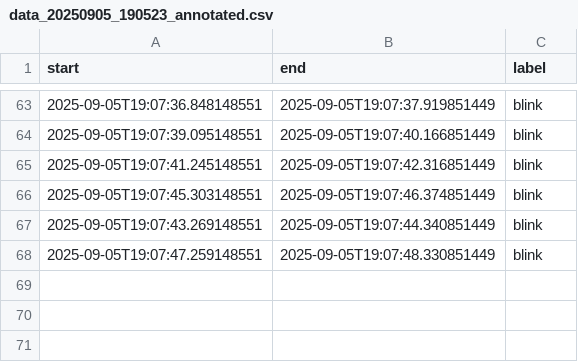
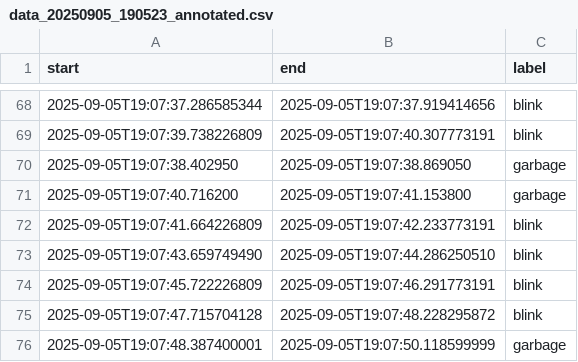
Before and after one commit to MichaelCohenHUJI/BlinkAid, a CSV file: data/SILMO2025/yaniv/data_20250905_190523_annotated.csv, drawn as a sheet; only a part is shown, gaps mark what is left out; the diff covers the shown part only.

```diff
--- a/data/SILMO2025/yaniv/data_20250905_190523_annotated.csv
+++ b/data/SILMO2025/yaniv/data_20250905_190523_annotated.csv
@@ -63,6 +68,9 @@ start,end,label
-2025-09-05T19:07:36.848148551,2025-09-05T19:07:37.919851449,blink
-2025-09-05T19:07:39.095148551,2025-09-05T19:07:40.166851449,blink
-2025-09-05T19:07:41.245148551,2025-09-05T19:07:42.316851449,blink
-2025-09-05T19:07:45.303148551,2025-09-05T19:07:46.374851449,blink
-2025-09-05T19:07:43.269148551,2025-09-05T19:07:44.340851449,blink
-2025-09-05T19:07:47.259148551,2025-09-05T19:07:48.330851449,blink
+2025-09-05T19:07:37.286585344,2025-09-05T19:07:37.919414656,blink
+2025-09-05T19:07:39.738226809,2025-09-05T19:07:40.307773191,blink
+2025-09-05T19:07:38.402950,2025-09-05T19:07:38.869050,garbage
+2025-09-05T19:07:40.716200,2025-09-05T19:07:41.153800,garbage
+2025-09-05T19:07:41.664226809,2025-09-05T19:07:42.233773191,blink
+2025-09-05T19:07:43.659749490,2025-09-05T19:07:44.286250510,blink
+2025-09-05T19:07:45.722226809,2025-09-05T19:07:46.291773191,blink
+2025-09-05T19:07:47.715704128,2025-09-05T19:07:48.228295872,blink
+2025-09-05T19:07:48.387400001,2025-09-05T19:07:50.118599999,garbage
```
Also changed, not shown: 6 added rows, 1 removed row and 120 edited cells elsewhere in this file, data/SILMO2025/shir/data_20250901_195658_annotated.csv, data/SILMO2025/shir/data_20250901_195908_annotated.csv, 4 other files.
